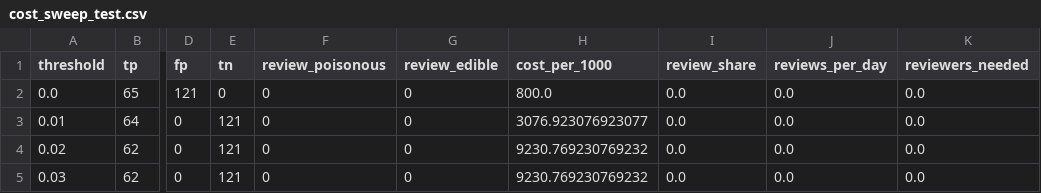
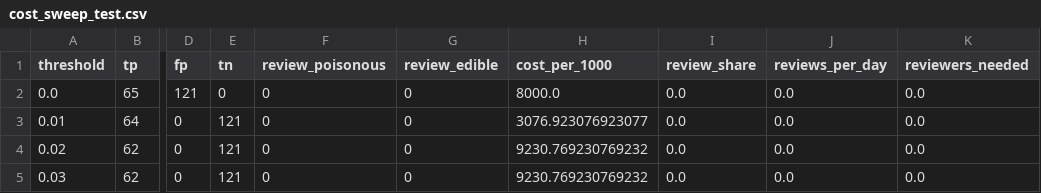
Before and after one commit to JAVILOPEZU/daiist-assignment-2, a CSV file: artifacts/cost_sweep_test.csv, drawn as a sheet; only a part is shown, gaps mark what is left out; the diff names each change by its address in the sheet, - before the commit and + after, or states it on an @@ line.

```diff
--- a/artifacts/cost_sweep_test.csv
+++ b/artifacts/cost_sweep_test.csv
-H2 (cost_per_1000): 800.0
+H2 (cost_per_1000): 8000.0
```
Also changed, not shown: artifacts/confidences_test.csv, artifacts/confidences_val.csv, 6 other files.
